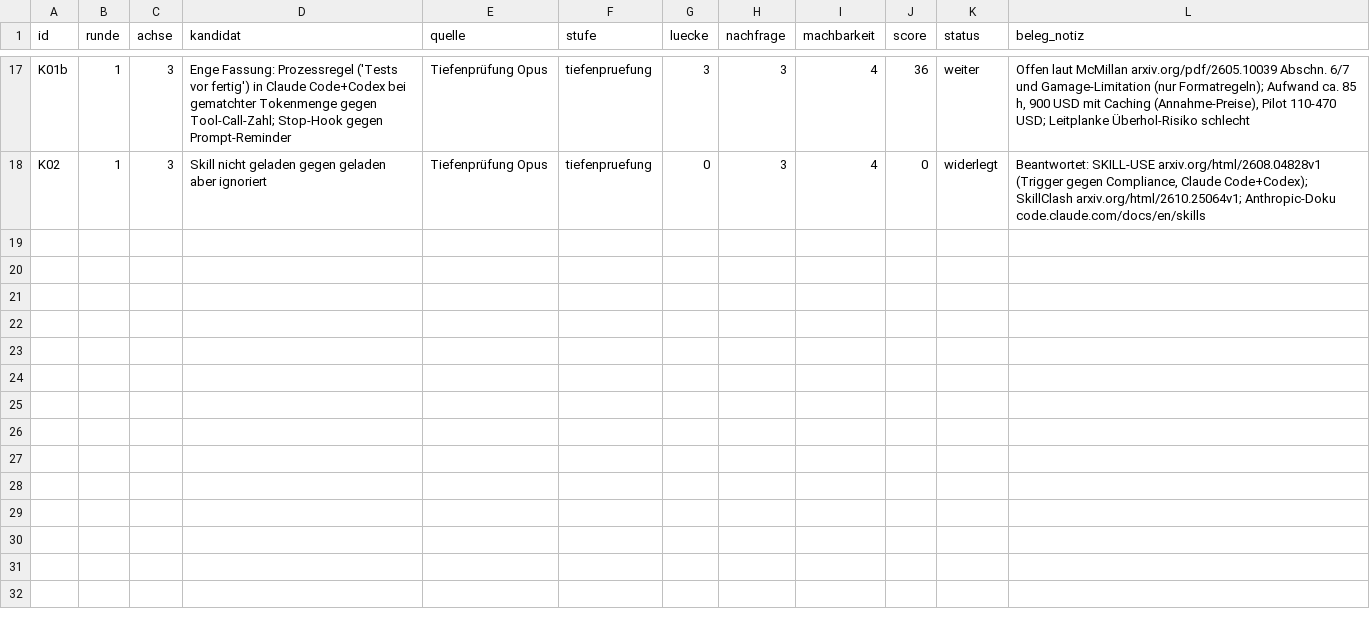
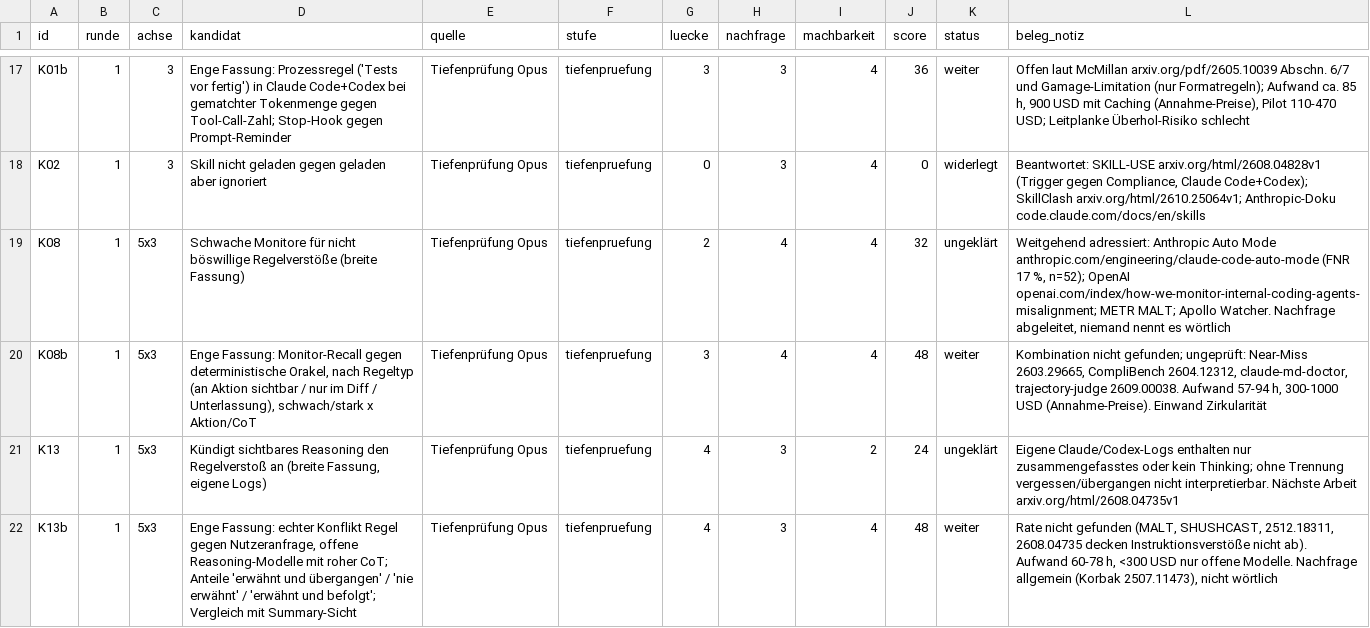
Before and after one commit to Andi354/L-ckenrecherche, a TSV file: research/TIM-156_nischensuche/log.tsv, drawn as a sheet; only a part is shown, gaps mark what is left out.

```diff
--- a/research/TIM-156_nischensuche/log.tsv
+++ b/research/TIM-156_nischensuche/log.tsv
@@ -18 +18,5 @@ K01b	1	3	Enge Fassung: Prozessregel ('Tests vor fertig') in Claude Code+Codex be
 K02	1	3	Skill nicht geladen gegen geladen aber ignoriert	Tiefenprüfung Opus	tiefenpruefung	0	3	4	0	widerlegt	Beantwortet: SKILL-USE arxiv.org/html/2608.04828v1 (Trigger gegen Compliance, Claude Code+Codex); SkillClash arxiv.org/html/2610.25064v1; Anthropic-Doku code.claude.com/docs/en/skills
+K08	1	5x3	Schwache Monitore für nicht böswillige Regelverstöße (breite Fassung)	Tiefenprüfung Opus	tiefenpruefung	2	4	4	32	ungeklärt	Weitgehend adressiert: Anthropic Auto Mode anthropic.com/engineering/claude-code-auto-mode (FNR 17 %, n=52); OpenAI openai.com/index/how-we-monitor-internal-coding-agents-misalignment; METR MALT; Apollo Watcher. Nachfrage abgeleitet, niemand nennt es wörtlich
+K08b	1	5x3	Enge Fassung: Monitor-Recall gegen deterministische Orakel, nach Regeltyp (an Aktion sichtbar / nur im Diff / Unterlassung), schwach/stark x Aktion/CoT	Tiefenprüfung Opus	tiefenpruefung	3	4	4	48	weiter	Kombination nicht gefunden; ungeprüft: Near-Miss 2603.29665, CompliBench 2604.12312, claude-md-doctor, trajectory-judge 2609.00038. Aufwand 57-94 h, 300-1000 USD (Annahme-Preise). Einwand Zirkularität
+K13	1	5x3	Kündigt sichtbares Reasoning den Regelverstoß an (breite Fassung, eigene Logs)	Tiefenprüfung Opus	tiefenpruefung	4	3	2	24	ungeklärt	Eigene Claude/Codex-Logs enthalten nur zusammengefasstes oder kein Thinking; ohne Trennung vergessen/übergangen nicht interpretierbar. Nächste Arbeit arxiv.org/html/2608.04735v1
+K13b	1	5x3	Enge Fassung: echter Konflikt Regel gegen Nutzeranfrage, offene Reasoning-Modelle mit roher CoT; Anteile 'erwähnt und übergangen' / 'nie erwähnt' / 'erwähnt und befolgt'; Vergleich mit Summary-Sicht	Tiefenprüfung Opus	tiefenpruefung	4	3	4	48	weiter	Rate nicht gefunden (MALT, SHUSHCAST, 2512.18311, 2608.04735 decken Instruktionsverstöße nicht ab). Aufwand 60-78 h, <300 USD nur offene Modelle. Nachfrage allgemein (Korbak 2507.11473), nicht wörtlich
```
Also changed, not shown: 1 other file.
